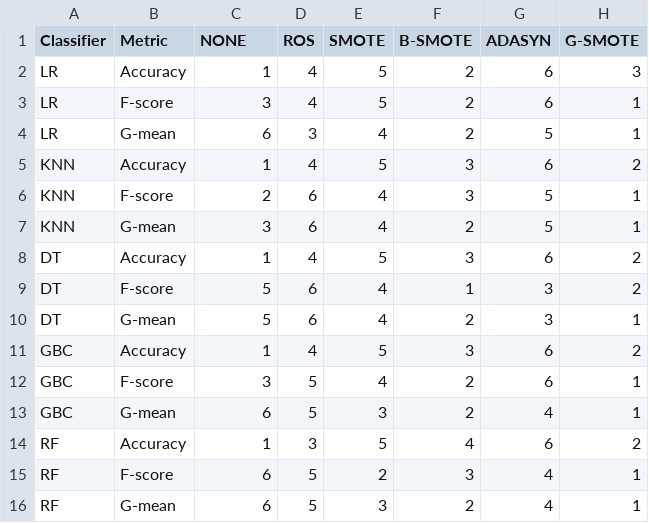
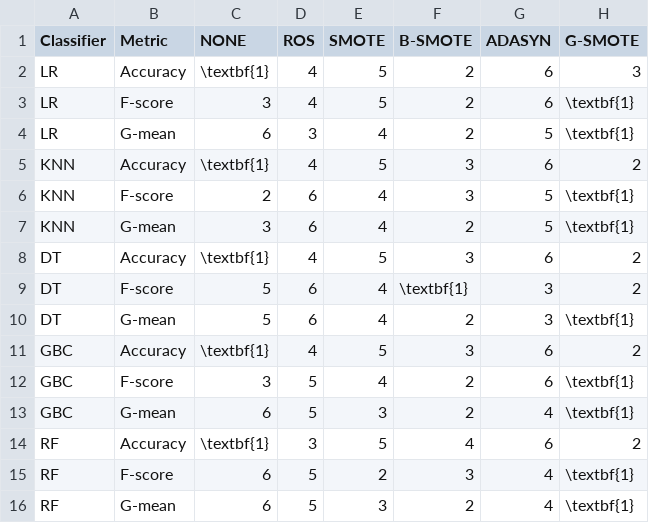
Before and after one commit to NOVA-IMS-Innovation-and-Analytics-Lab/publications, a CSV file: remote-sensing-lucas/analysis/mean_ranking.csv, drawn as a sheet.

Commit message:
Removed unused tables; Added analysis script; Reviewer changes;

```diff
--- a/remote-sensing-lucas/analysis/mean_ranking.csv
+++ b/remote-sensing-lucas/analysis/mean_ranking.csv
@@ -1,16 +1,16 @@
 Classifier,Metric,NONE,ROS,SMOTE,B-SMOTE,ADASYN,G-SMOTE
-LR,Accuracy,1,4,5,2,6,3
-LR,F-score,3,4,5,2,6,1
-LR,G-mean,6,3,4,2,5,1
-KNN,Accuracy,1,4,5,3,6,2
-KNN,F-score,2,6,4,3,5,1
-KNN,G-mean,3,6,4,2,5,1
-DT,Accuracy,1,4,5,3,6,2
-DT,F-score,5,6,4,1,3,2
-DT,G-mean,5,6,4,2,3,1
-GBC,Accuracy,1,4,5,3,6,2
-GBC,F-score,3,5,4,2,6,1
-GBC,G-mean,6,5,3,2,4,1
-RF,Accuracy,1,3,5,4,6,2
-RF,F-score,6,5,2,3,4,1
-RF,G-mean,6,5,3,2,4,1
+LR,Accuracy,\textbf{1},4,5,2,6,3
+LR,F-score,3,4,5,2,6,\textbf{1}
+LR,G-mean,6,3,4,2,5,\textbf{1}
+KNN,Accuracy,\textbf{1},4,5,3,6,2
+KNN,F-score,2,6,4,3,5,\textbf{1}
+KNN,G-mean,3,6,4,2,5,\textbf{1}
+DT,Accuracy,\textbf{1},4,5,3,6,2
+DT,F-score,5,6,4,\textbf{1},3,2
+DT,G-mean,5,6,4,2,3,\textbf{1}
+GBC,Accuracy,\textbf{1},4,5,3,6,2
+GBC,F-score,3,5,4,2,6,\textbf{1}
+GBC,G-mean,6,5,3,2,4,\textbf{1}
+RF,Accuracy,\textbf{1},3,5,4,6,2
+RF,F-score,6,5,2,3,4,\textbf{1}
+RF,G-mean,6,5,3,2,4,\textbf{1}
```
Also changed, not shown: remote-sensing-lucas/analysis/mean_perc_diff_scores.csv, remote-sensing-lucas/analysis/mean_scores.csv, 23 other files.
